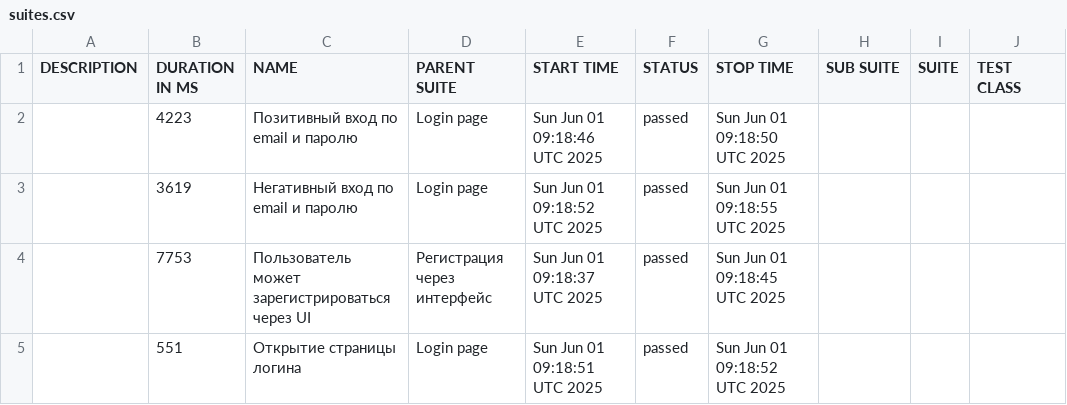
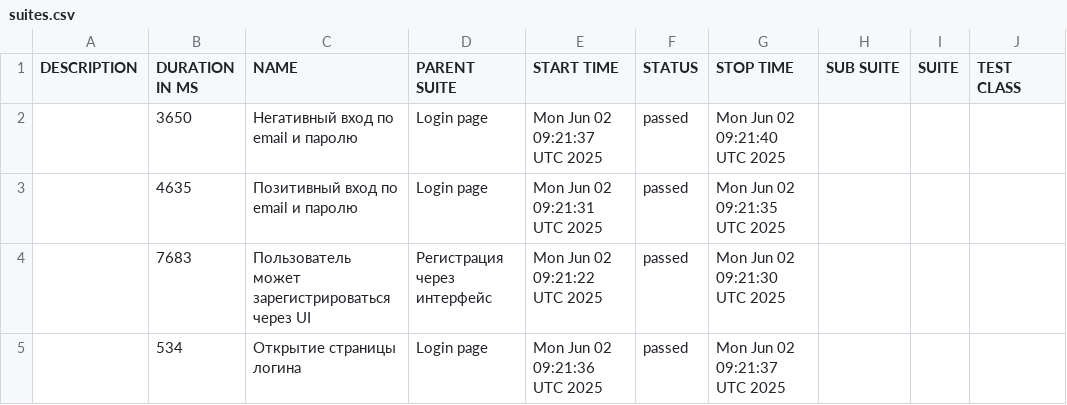
Before and after one commit to borbkin/e2e-codecept, a CSV file: data/suites.csv, drawn as a sheet; only a part is shown; the diff names each change by its address in the sheet, - before the commit and + after, or states it on an @@ line.

```diff
--- a/data/suites.csv
+++ b/data/suites.csv
-B2 (DURATION IN MS): 4223
+B2 (DURATION IN MS): 3650
-C2 (NAME): Позитивный вход по email и паролю
+C2 (NAME): Негативный вход по email и паролю
-E2 (START TIME): Sun Jun 01 09:18:46 UTC 2025
+E2 (START TIME): Mon Jun 02 09:21:37 UTC 2025
-G2 (STOP TIME): Sun Jun 01 09:18:50 UTC 2025
+G2 (STOP TIME): Mon Jun 02 09:21:40 UTC 2025
-B3 (DURATION IN MS): 3619
+B3 (DURATION IN MS): 4635
-C3 (NAME): Негативный вход по email и паролю
+C3 (NAME): Позитивный вход по email и паролю
-E3 (START TIME): Sun Jun 01 09:18:52 UTC 2025
+E3 (START TIME): Mon Jun 02 09:21:31 UTC 2025
-G3 (STOP TIME): Sun Jun 01 09:18:55 UTC 2025
+G3 (STOP TIME): Mon Jun 02 09:21:35 UTC 2025
-B4 (DURATION IN MS): 7753
+B4 (DURATION IN MS): 7683
-E4 (START TIME): Sun Jun 01 09:18:37 UTC 2025
+E4 (START TIME): Mon Jun 02 09:21:22 UTC 2025
-G4 (STOP TIME): Sun Jun 01 09:18:45 UTC 2025
+G4 (STOP TIME): Mon Jun 02 09:21:30 UTC 2025
-B5 (DURATION IN MS): 551
+B5 (DURATION IN MS): 534
-E5 (START TIME): Sun Jun 01 09:18:51 UTC 2025
+E5 (START TIME): Mon Jun 02 09:21:36 UTC 2025
-G5 (STOP TIME): Sun Jun 01 09:18:52 UTC 2025
+G5 (STOP TIME): Mon Jun 02 09:21:37 UTC 2025
```
Also changed, not shown: 22 other files.
